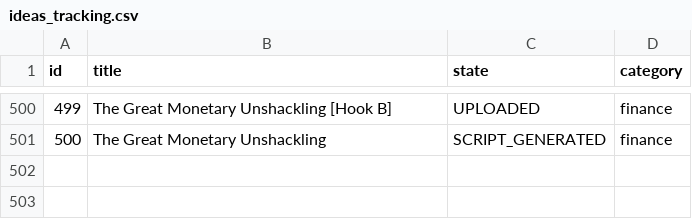
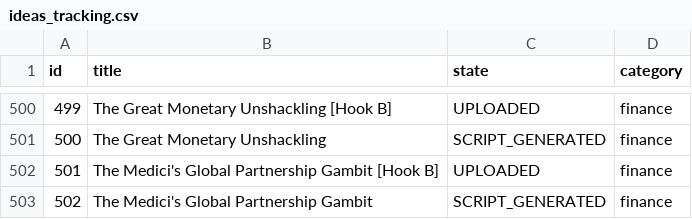
Before and after one commit to enigmaiq6-creator/Blowyourmind, a CSV file: flows/image_content_generator/tracking/ideas_tracking.csv, drawn as a sheet; only a part is shown, gaps mark what is left out.

```diff
--- a/flows/image_content_generator/tracking/ideas_tracking.csv
+++ b/flows/image_content_generator/tracking/ideas_tracking.csv
@@ -501 +501,3 @@ id,title,state,category
 500,The Great Monetary Unshackling,SCRIPT_GENERATED,finance
+501,The Medici's Global Partnership Gambit [Hook B],UPLOADED,finance
+502,The Medici's Global Partnership Gambit,SCRIPT_GENERATED,finance
```
Also changed, not shown: flows/image_content_generator/tracking/automated_posts_history.csv.
